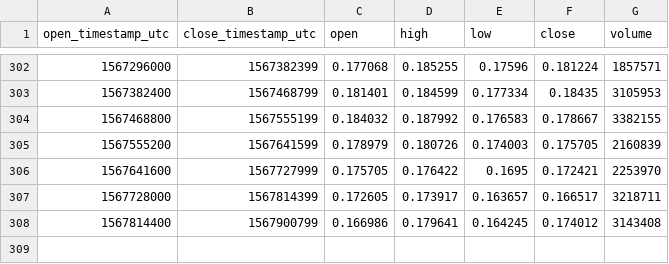
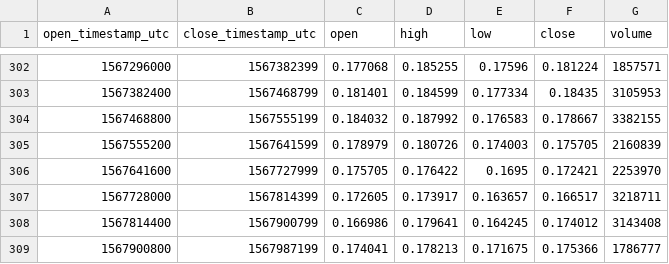
Before and after one commit to cryptobigbro/coinbasepro-BAT-USDC, a CSV file: coinbasepro-BAT-USDC-1d.csv, drawn as a sheet; only a part is shown, gaps mark what is left out; the diff names each change by its address in the sheet, - before the commit and + after, or states it on an @@ line.

```diff
--- a/coinbasepro-BAT-USDC-1d.csv
+++ b/coinbasepro-BAT-USDC-1d.csv
+row 309: 1567900800 | 1567987199 | 0.174041 | 0.178213 | 0.171675 | 0.175366 | 1786777
```
Also changed, not shown: coinbasepro-BAT-USDC-1h.csv.
